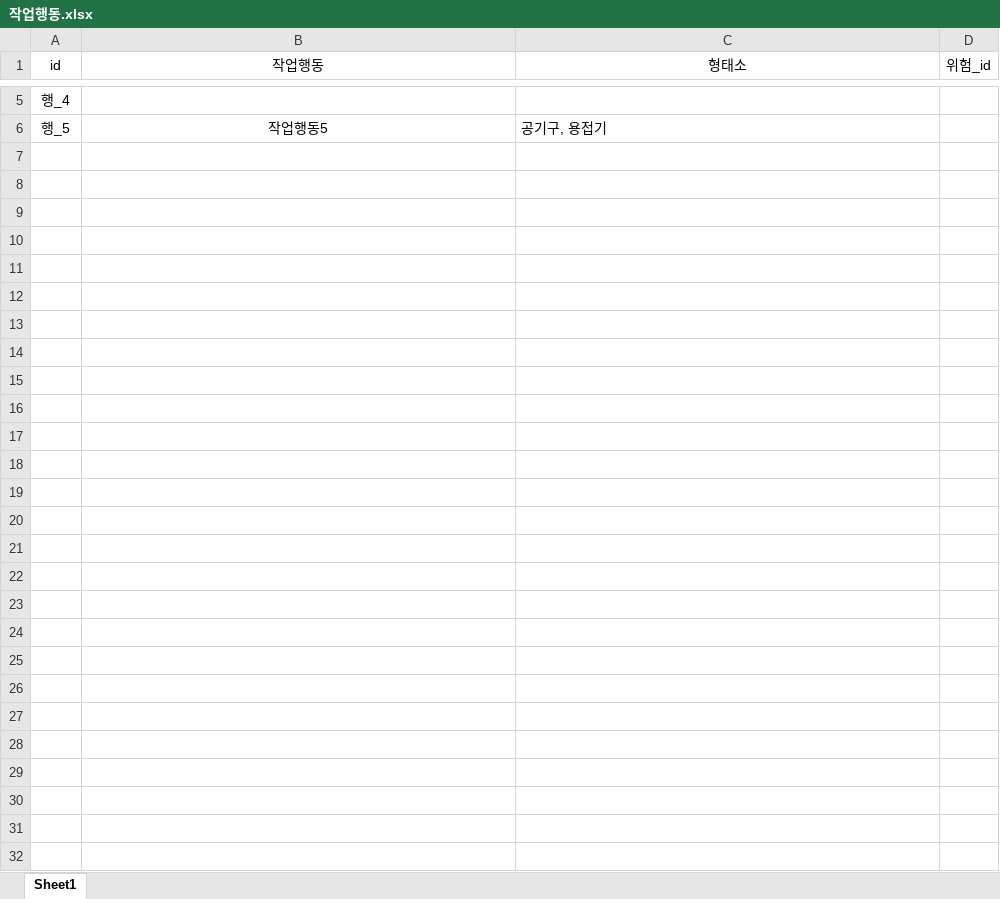
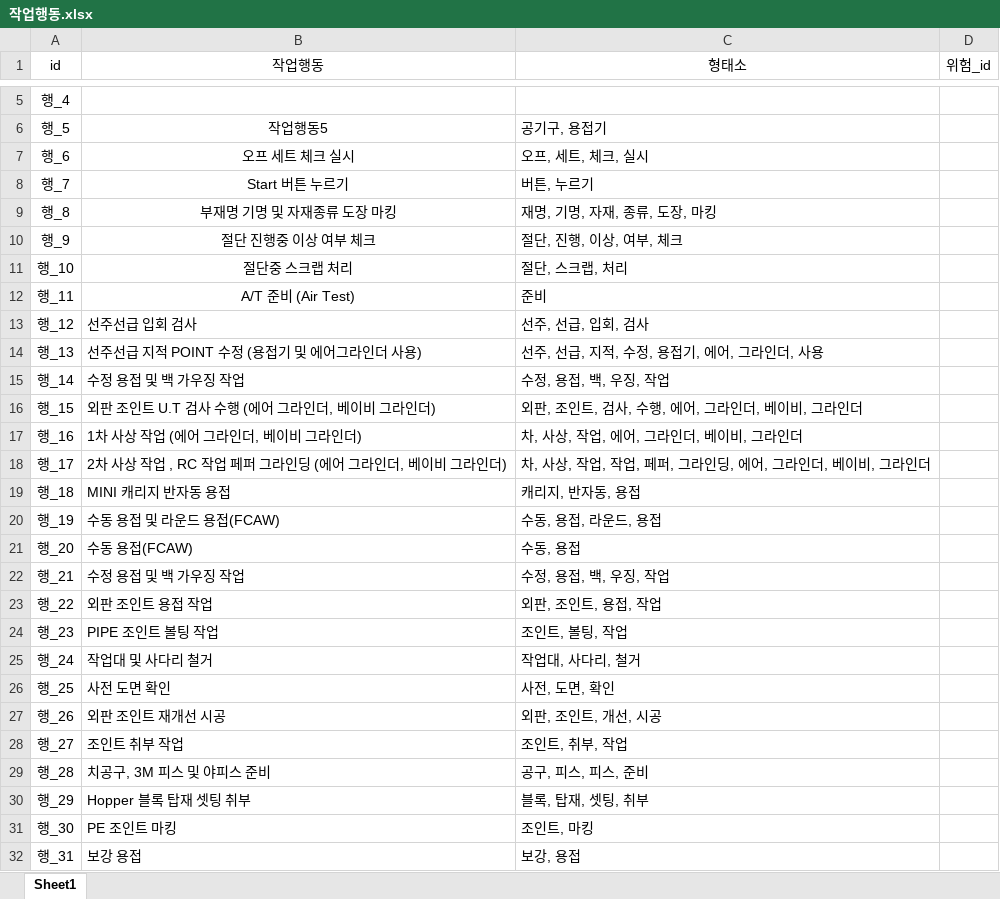
Before and after one commit to Kstyle0710/matching_work_risk, an Excel workbook: source/작업행동.xlsx, sheet Sheet1, drawn as a sheet; only a part is shown, gaps mark what is left out; values as stored, in another font and other column widths than the file's, no borders; the diff names each change by its address in the sheet, - before the commit and + after, or states it on an @@ line.

```diff
--- a/source/작업행동.xlsx (sheet Sheet1)
+++ b/source/작업행동.xlsx (sheet Sheet1)
+row 7: 행_6 | 오프 세트 체크 실시 | 오프, 세트, 체크, 실시
+row 8: 행_7 | Start 버튼 누르기 | 버튼, 누르기
+row 9: 행_8 | 부재명 기명 및 자재종류 도장 마킹 | 재명, 기명, 자재, 종류, 도장, 마킹
+row 10: 행_9 | 절단 진행중 이상 여부 체크 | 절단, 진행, 이상, 여부, 체크
+row 11: 행_10 | 절단중 스크랩 처리 | 절단, 스크랩, 처리
+row 12: 행_11 | A/T 준비 (Air Test) | 준비
+row 13: 행_12 | 선주선급 입회 검사 | 선주, 선급, 입회, 검사
+row 14: 행_13 | 선주선급 지적 POINT 수정 (용접기 및 에어그라인더 사용) | 선주, 선급, 지적, 수정, 용접기, 에어, 그라인더, 사용
+row 15: 행_14 | 수정 용접 및 백 가우징 작업 | 수정, 용접, 백, 우징, 작업
+row 16: 행_15 | 외판 조인트 U.T 검사 수행 (에어 그라인더, 베이비 그라인더) | 외판, 조인트, 검사, 수행, 에어, 그라인더, 베이비, 그라인더
+row 17: 행_16 | 1차 사상 작업 (에어 그라인더, 베이비 그라인더) | 차, 사상, 작업, 에어, 그라인더, 베이비, 그라인더
+row 18: 행_17 | 2차 사상 작업 , RC 작업 페퍼 그라인딩 (에어 그라인더, 베이비 그라인더) | 차, 사상, 작업, 작업, 페퍼, 그라인딩, 에어, 그라인더, 베이비, 그라인더
+row 19: 행_18 | MINI 캐리지 반자동 용접 | 캐리지, 반자동, 용접
+row 20: 행_19 | 수동 용접 및 라운드 용접(FCAW) | 수동, 용접, 라운드, 용접
+row 21: 행_20 | 수동 용접(FCAW) | 수동, 용접
+row 22: 행_21 | 수정 용접 및 백 가우징 작업 | 수정, 용접, 백, 우징, 작업
+row 23: 행_22 | 외판 조인트 용접 작업 | 외판, 조인트, 용접, 작업
+row 24: 행_23 | PIPE 조인트 볼팅 작업 | 조인트, 볼팅, 작업
+row 25: 행_24 | 작업대 및 사다리 철거 | 작업대, 사다리, 철거
+row 26: 행_25 | 사전 도면 확인 | 사전, 도면, 확인
+row 27: 행_26 | 외판 조인트 재개선 시공 | 외판, 조인트, 개선, 시공
+row 28: 행_27 | 조인트 취부 작업 | 조인트, 취부, 작업
+row 29: 행_28 | 치공구, 3M 피스 및 야피스 준비 | 공구, 피스, 피스, 준비
+row 30: 행_29 | Hopper 블록 탑재 셋팅 취부 | 블록, 탑재, 셋팅, 취부
+row 31: 행_30 | PE 조인트 마킹 | 조인트, 마킹
+row 32: 행_31 | 보강 용접 | 보강, 용접
```
Also changed, not shown: source/표준 위험요인.xlsx, 3 other files.
